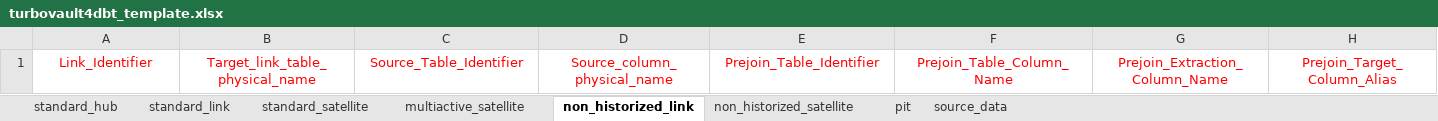
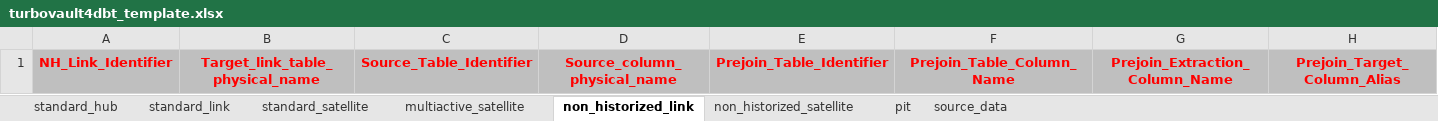
Before and after one commit to ScalefreeCOM/turbovault4dbt, an Excel workbook: metadata_ddl/Excel/turbovault4dbt_template.xlsx, sheet non_historized_link, drawn as a sheet; only a part is shown; values as stored, in another font and other column widths than the file's, no borders; the diff covers the shown part only; the diff names each change by its address in the sheet, - before the commit and + after, or states it on an @@ line.

```diff
--- a/metadata_ddl/Excel/turbovault4dbt_template.xlsx (sheet non_historized_link)
+++ b/metadata_ddl/Excel/turbovault4dbt_template.xlsx (sheet non_historized_link)
-A1: Link_Identifier
+A1: NH_Link_Identifier
@@ A1:H1 fill: none → #BFBFBF, bold: off → on @@
```
Also changed, not shown: cell formats elsewhere in this sheet, sheet standard_link, sheet pit, sheet multiactive_satellite, sheet source_data, sheet non_historized_satellite, sheet standard_satellite, 2 other files.
